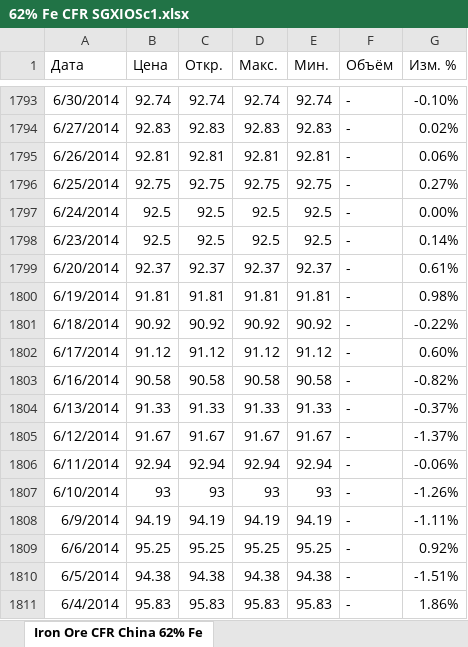
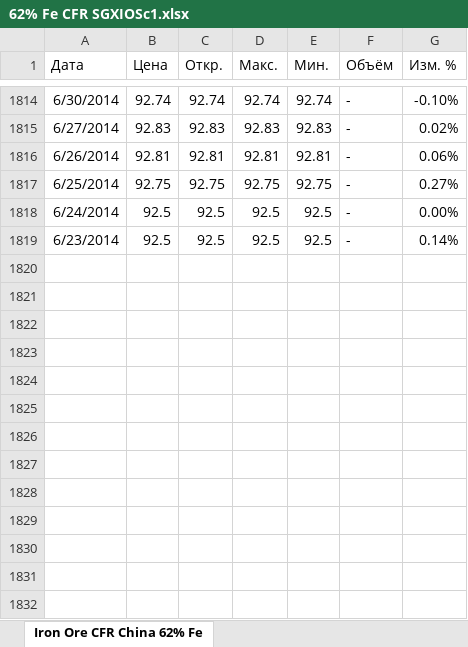
Before and after one commit to kmlebedev/txmlconnector, an Excel workbook: examples/clickhouse-exporter/financial/data/62% Fe CFR SGXIOSc1.xlsx, sheet Iron Ore CFR China 62% Fe, drawn as a sheet; only a part is shown, gaps mark what is left out; values as stored, in another font and other column widths than the file's, no borders; removed rows and columns are numbered as before the commit, all else as after; the diff covers the shown part only; the diff names each change by its address in the sheet, - before the commit and + after, or states it on an @@ line.

```diff
--- a/examples/clickhouse-exporter/financial/data/62% Fe CFR SGXIOSc1.xlsx (sheet Iron Ore CFR China 62% Fe)
+++ b/examples/clickhouse-exporter/financial/data/62% Fe CFR SGXIOSc1.xlsx (sheet Iron Ore CFR China 62% Fe)
-row 1799: 6/20/2014 | 92.37 | 92.37 | 92.37 | 92.37 | - | 0.61%
-row 1800: 6/19/2014 | 91.81 | 91.81 | 91.81 | 91.81 | - | 0.98%
-row 1801: 6/18/2014 | 90.92 | 90.92 | 90.92 | 90.92 | - | -0.22%
-row 1802: 6/17/2014 | 91.12 | 91.12 | 91.12 | 91.12 | - | 0.60%
-row 1803: 6/16/2014 | 90.58 | 90.58 | 90.58 | 90.58 | - | -0.82%
-row 1804: 6/13/2014 | 91.33 | 91.33 | 91.33 | 91.33 | - | -0.37%
-row 1805: 6/12/2014 | 91.67 | 91.67 | 91.67 | 91.67 | - | -1.37%
-row 1806: 6/11/2014 | 92.94 | 92.94 | 92.94 | 92.94 | - | -0.06%
-row 1807: 6/10/2014 | 93 | 93 | 93 | 93 | - | -1.26%
-row 1808: 6/9/2014 | 94.19 | 94.19 | 94.19 | 94.19 | - | -1.11%
-row 1809: 6/6/2014 | 95.25 | 95.25 | 95.25 | 95.25 | - | 0.92%
-row 1810: 6/5/2014 | 94.38 | 94.38 | 94.38 | 94.38 | - | -1.51%
-row 1811: 6/4/2014 | 95.83 | 95.83 | 95.83 | 95.83 | - | 1.86%
```
Also changed, not shown: 21 added rows elsewhere in this sheet, examples/clickhouse-exporter/financial/data/Coal DJMc1.xlsx, examples/clickhouse-exporter/financial/data/STEEL HRC FOB CHINA Futures.xlsx, 8 other files.
